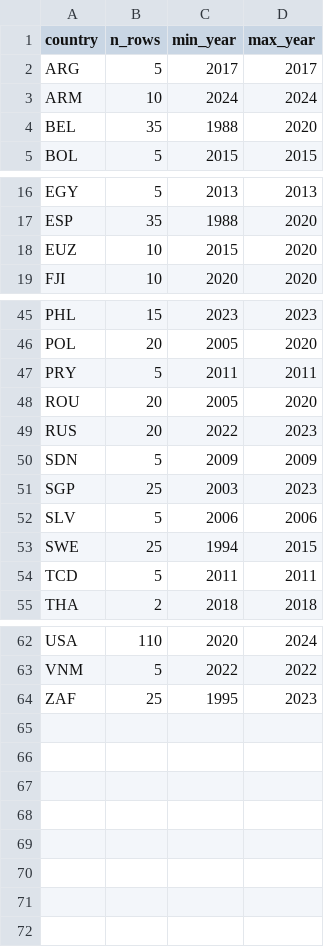
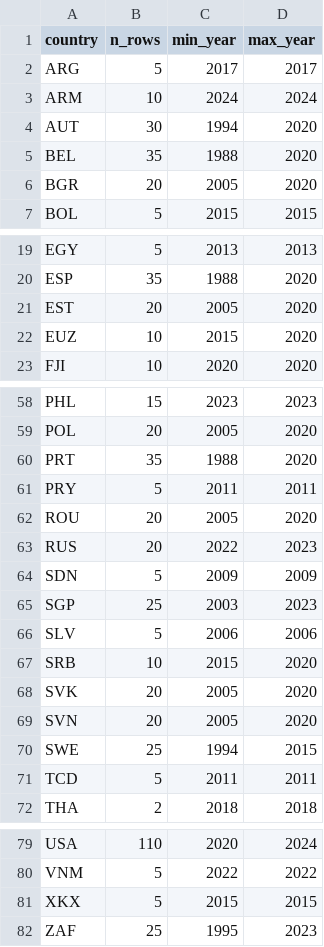
Before and after one commit to myon-bioinformatics/Aoi, a CSV file: research/staple-price-survey/adjacent_food_share_by_income/_coverage_by_country.csv, drawn as a sheet; only a part is shown, gaps mark what is left out; the diff covers the shown part only.

```diff
--- a/research/staple-price-survey/adjacent_food_share_by_income/_coverage_by_country.csv
+++ b/research/staple-price-survey/adjacent_food_share_by_income/_coverage_by_country.csv
@@ -3,3 +3,5 @@ ARG,5,2017,2017
 ARM,10,2024,2024
+AUT,30,1994,2020
 BEL,35,1988,2020
+BGR,20,2005,2020
 BOL,5,2015,2015
@@ -17,2 +20,3 @@ EGY,5,2013,2013
 ESP,35,1988,2020
+EST,20,2005,2020
 EUZ,10,2015,2020
@@ -46,2 +59,3 @@ PHL,15,2023,2023
 POL,20,2005,2020
+PRT,35,1988,2020
 PRY,5,2011,2011
@@ -52,2 +66,5 @@ SGP,25,2003,2023
 SLV,5,2006,2006
+SRB,10,2015,2020
+SVK,20,2005,2020
+SVN,20,2005,2020
 SWE,25,1994,2015
@@ -63,2 +80,3 @@ USA,110,2020,2024
 VNM,5,2022,2022
+XKX,5,2015,2015
 ZAF,25,1995,2023
```
Also changed, not shown: 10 added rows elsewhere in this file, 6 other files.
